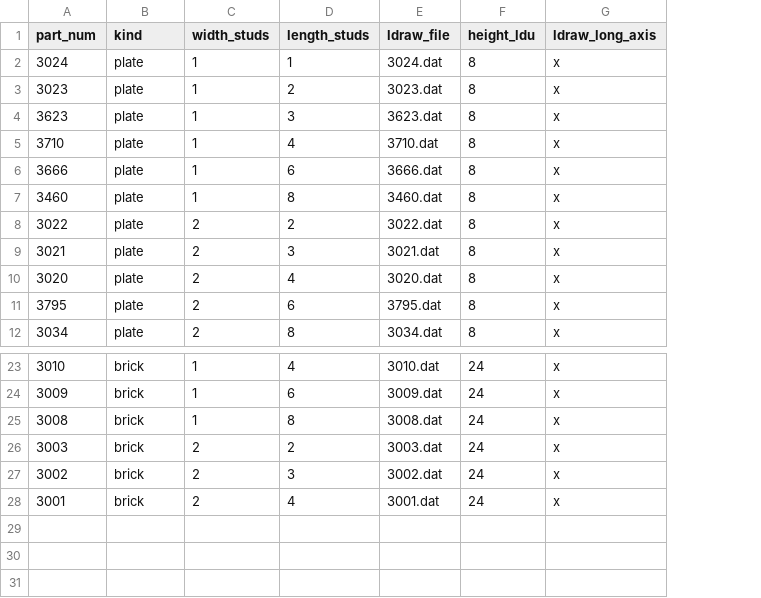
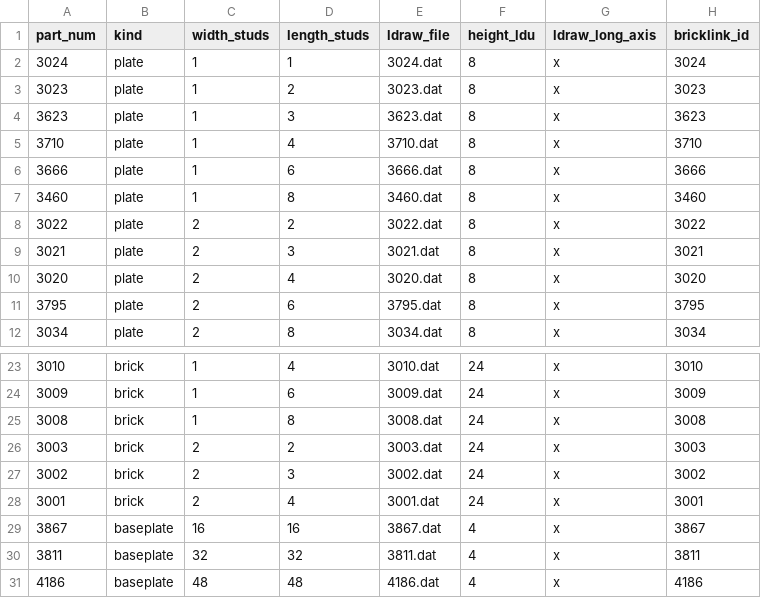
Before and after one commit to LevinTheDoctor/lego-mosaik, a CSV file: daten/teil_geometrie.csv, drawn as a sheet; only a part is shown, gaps mark what is left out; the diff names each change by its address in the sheet, - before the commit and + after, or states it on an @@ line.

```diff
--- a/daten/teil_geometrie.csv
+++ b/daten/teil_geometrie.csv
+column H (bricklink_id), rows 2-12: 3024 | 3023 | 3623 | 3710 | 3666 | 3460 | 3022 | 3021 | 3020 | 3795 | 3034; rows 23-28: 3010 | 3009 | 3008 | 3003 | 3002 | 3001
+row 29: 3867 | baseplate | 16 | 16 | 3867.dat | 4 | x | 3867
+row 30: 3811 | baseplate | 32 | 32 | 3811.dat | 4 | x | 3811
+row 31: 4186 | baseplate | 48 | 48 | 4186.dat | 4 | x | 4186
```
Also changed, not shown: 13 other files.
